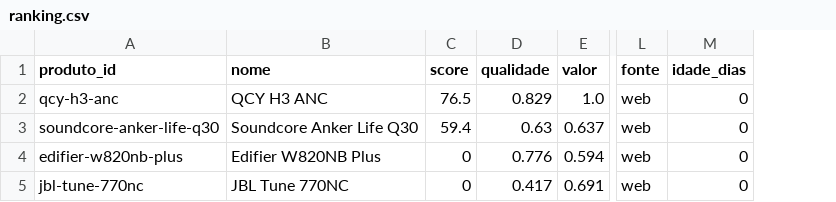
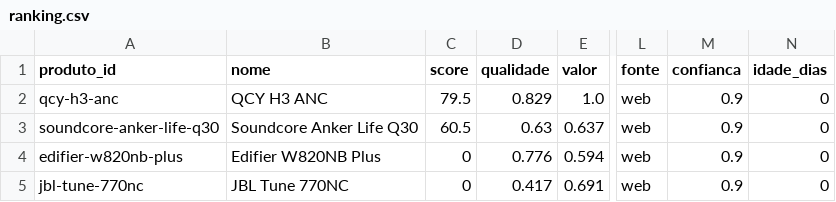
Before and after one commit to josemardp/central-compras, a CSV file: projetos/2026-fone-bluetooth-para-chamadas/ranking.csv, drawn as a sheet; only a part is shown, gaps mark what is left out; the diff names each change by its address in the sheet, - before the commit and + after, or states it on an @@ line.

```diff
--- a/projetos/2026-fone-bluetooth-para-chamadas/ranking.csv
+++ b/projetos/2026-fone-bluetooth-para-chamadas/ranking.csv
+column M (confianca), rows 2-5: all 0.9
-C2 (score): 76.5
+C2 (score): 79.5
-C3 (score): 59.4
+C3 (score): 60.5
```
Also changed, not shown: 15 other files.
